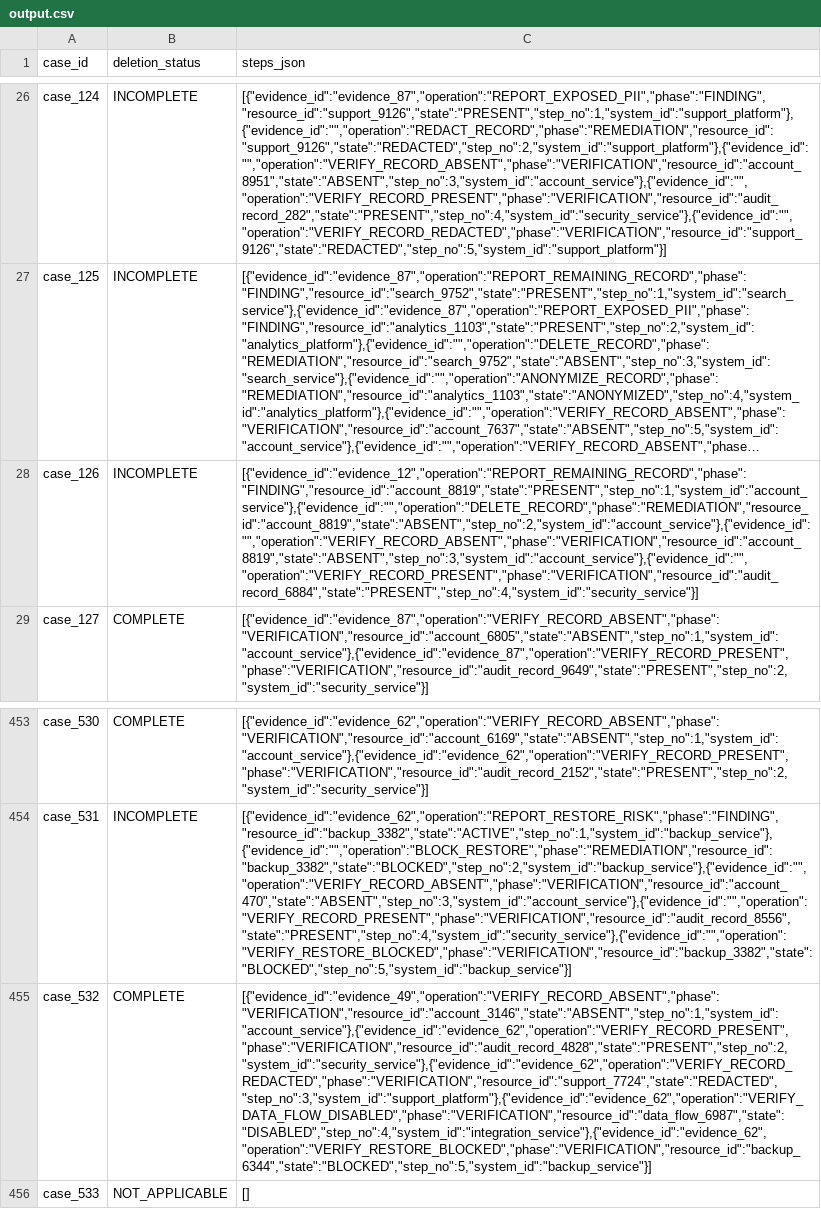
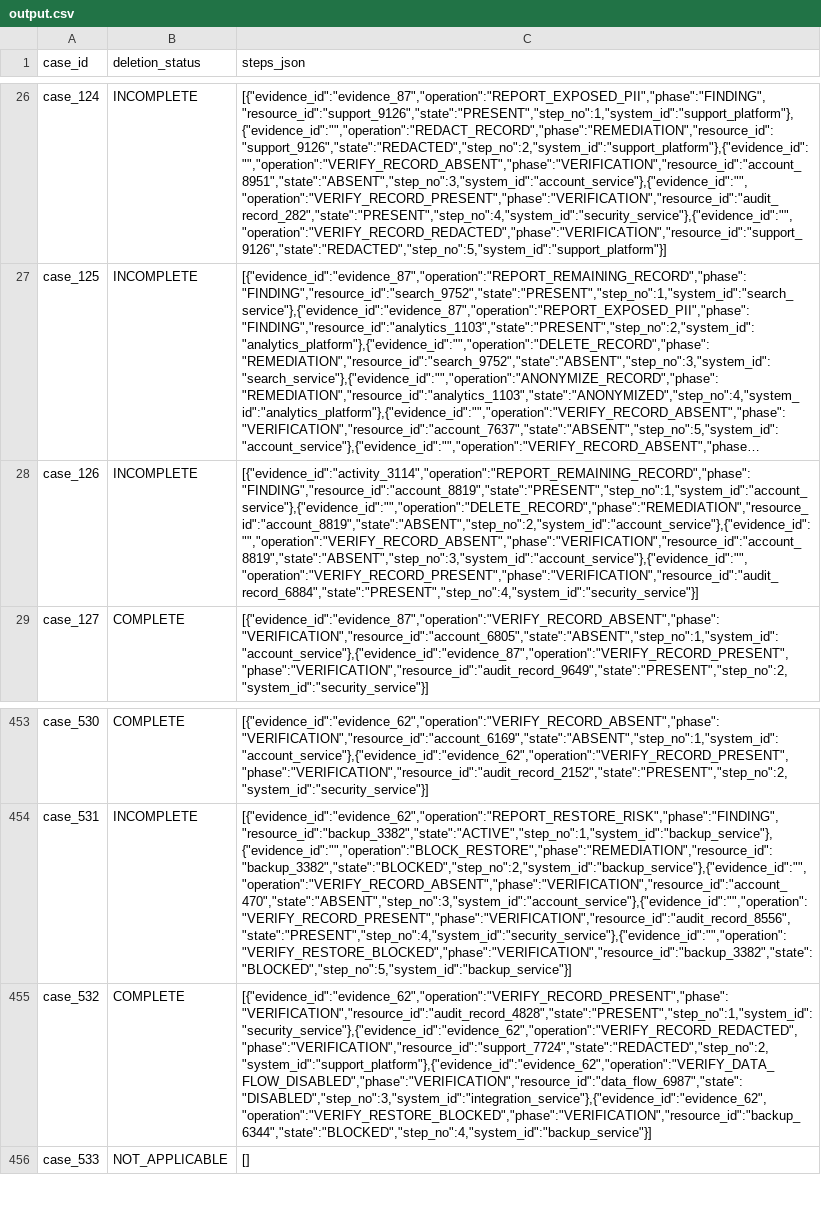
Before and after one commit to Kyu-seok/hackerrank-orchestrate-october26, a CSV file: output.csv, drawn as a sheet; only a part is shown, gaps mark what is left out; long unchanged cells end in …; the diff names each change by its address in the sheet, - before the commit and + after, or states it on an @@ line.

```diff
--- a/output.csv
+++ b/output.csv
-C28 (steps_json): [{"evidence_id":"evidence_12","operation":"REPORT_REMAINING_RECORD","phase":"FINDING","resource_id":"account_8819","state":"PRESENT","step_no":1,"system_id":"account_service"},{"evidence_id":"","operation":"DELETE_RECORD","phase":"REMEDIATION","resource_id":"account_8819","state":"ABSENT","step_no":2,"system_id":"account_service"},{"evidence_id":"","operation":"VERIFY_RECORD_ABSENT","phase":"VERIFICATION","resource_id":"account_8819","state":"ABSENT","step_no":3,"system_id":"account_service"},{"evidence_id":"","operation":"VERIFY_RECORD_PRESENT","phase":"VERIFICATION","resource_id":"audit_record_6884","state":"PRESENT","step_no":4,"system_id":"security_service"}]
+C28 (steps_json): [{"evidence_id":"activity_3114","operation":"REPORT_REMAINING_RECORD","phase":"FINDING","resource_id":"account_8819","state":"PRESENT","step_no":1,"system_id":"account_service"},{"evidence_id":"","operation":"DELETE_RECORD","phase":"REMEDIATION","resource_id":"account_8819","state":"ABSENT","step_no":2,"system_id":"account_service"},{"evidence_id":"","operation":"VERIFY_RECORD_ABSENT","phase":"VERIFICATION","resource_id":"account_8819","state":"ABSENT","step_no":3,"system_id":"account_service"},{"evidence_id":"","operation":"VERIFY_RECORD_PRESENT","phase":"VERIFICATION","resource_id":"audit_record_6884","state":"PRESENT","step_no":4,"system_id":"security_service"}]
-C455 (steps_json): [{"evidence_id":"evidence_49","operation":"VERIFY_RECORD_ABSENT","phase":"VERIFICATION","resource_id":"account_3146","state":"ABSENT","step_no":1,"system_id":"account_service"},{"evidence_id":"evidence_62","operation":"VERIFY_RECORD_PRESENT","phase":"VERIFICATION","resource_id":"audit_record_4828","state":"PRESENT","step_no":2,"system_id":"security_service"},{"evidence_id":"evidence_62","operation":"VERIFY_RECORD_REDACTED","phase":"VERIFICATION","resource_id":"support_7724","state":"REDACTED","step_no":3,"system_id":"support_platform"},{"evidence_id":"evidence_62","operation":"VERIFY_DATA_FLOW_DISABLED","phase":"VERIFICATION","resource_id":"data_flow_6987","state":"DISABLED","step_no":4,"system_id":"integration_service"},{"evidence_id":"evidence_62","operation":"VERIFY_RESTORE_BLOCKED","phase":"VERIFICATION","resource_id":"backup_6344","state":"BLOCKED","step_no":5,"system_id":"backup_service"}]
+C455 (steps_json): [{"evidence_id":"evidence_62","operation":"VERIFY_RECORD_PRESENT","phase":"VERIFICATION","resource_id":"audit_record_4828","state":"PRESENT","step_no":1,"system_id":"security_service"},{"evidence_id":"evidence_62","operation":"VERIFY_RECORD_REDACTED","phase":"VERIFICATION","resource_id":"support_7724","state":"REDACTED","step_no":2,"system_id":"support_platform"},{"evidence_id":"evidence_62","operation":"VERIFY_DATA_FLOW_DISABLED","phase":"VERIFICATION","resource_id":"data_flow_6987","state":"DISABLED","step_no":3,"system_id":"integration_service"},{"evidence_id":"evidence_62","operation":"VERIFY_RESTORE_BLOCKED","phase":"VERIFICATION","resource_id":"backup_6344","state":"BLOCKED","step_no":4,"system_id":"backup_service"}]
```
